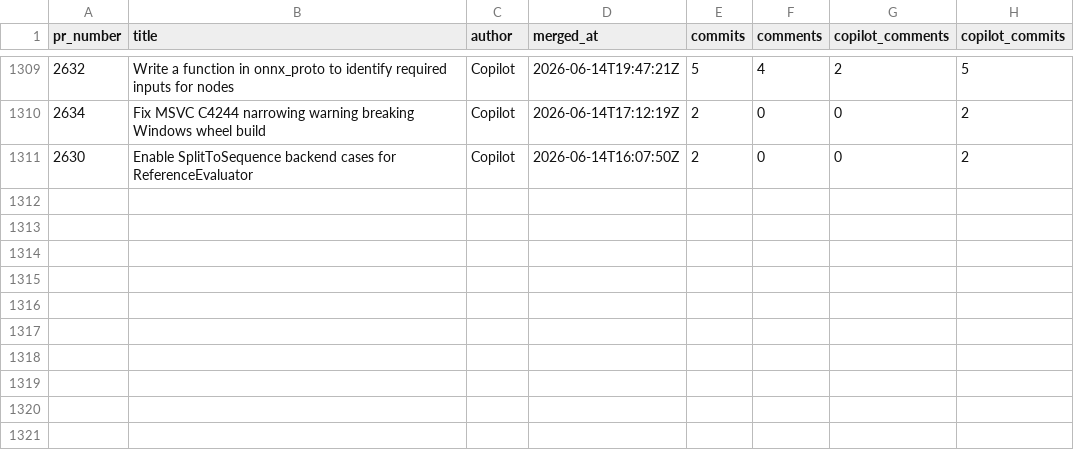
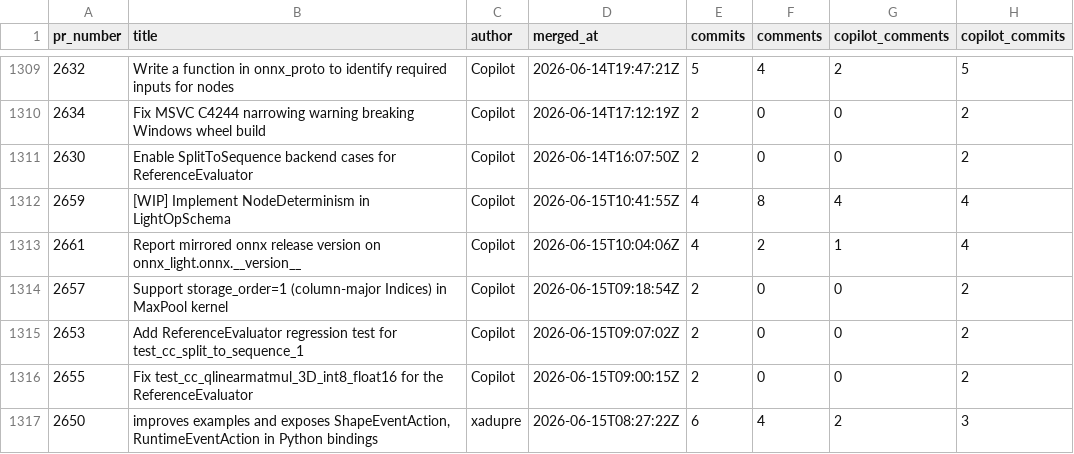
Before and after one commit to xadupre/xadupre.github.io, a CSV file: cache_data/onnx-light/pr_stats.csv, drawn as a sheet; only a part is shown, gaps mark what is left out.

```diff
--- a/cache_data/onnx-light/pr_stats.csv
+++ b/cache_data/onnx-light/pr_stats.csv
@@ -1311 +1311,7 @@ pr_number,title,author,merged_at,commits,comments,copilot_comments,copilot_commi
 2630,Enable SplitToSequence backend cases for ReferenceEvaluator,Copilot,2026-06-14T16:07:50Z,2,0,0,2
+2659,[WIP] Implement NodeDeterminism in LightOpSchema,Copilot,2026-06-15T10:41:55Z,4,8,4,4
+2661,Report mirrored onnx release version on onnx_light.onnx.__version__,Copilot,2026-06-15T10:04:06Z,4,2,1,4
+2657,Support storage_order=1 (column-major Indices) in MaxPool kernel,Copilot,2026-06-15T09:18:54Z,2,0,0,2
+2653,Add ReferenceEvaluator regression test for test_cc_split_to_sequence_1,Copilot,2026-06-15T09:07:02Z,2,0,0,2
+2655,Fix test_cc_qlinearmatmul_3D_int8_float16 for the ReferenceEvaluator,Copilot,2026-06-15T09:00:15Z,2,0,0,2
+2650,"improves examples and exposes ShapeEventAction, RuntimeEventAction in Python bindings",xadupre,2026-06-15T08:27:22Z,6,4,2,3
```
